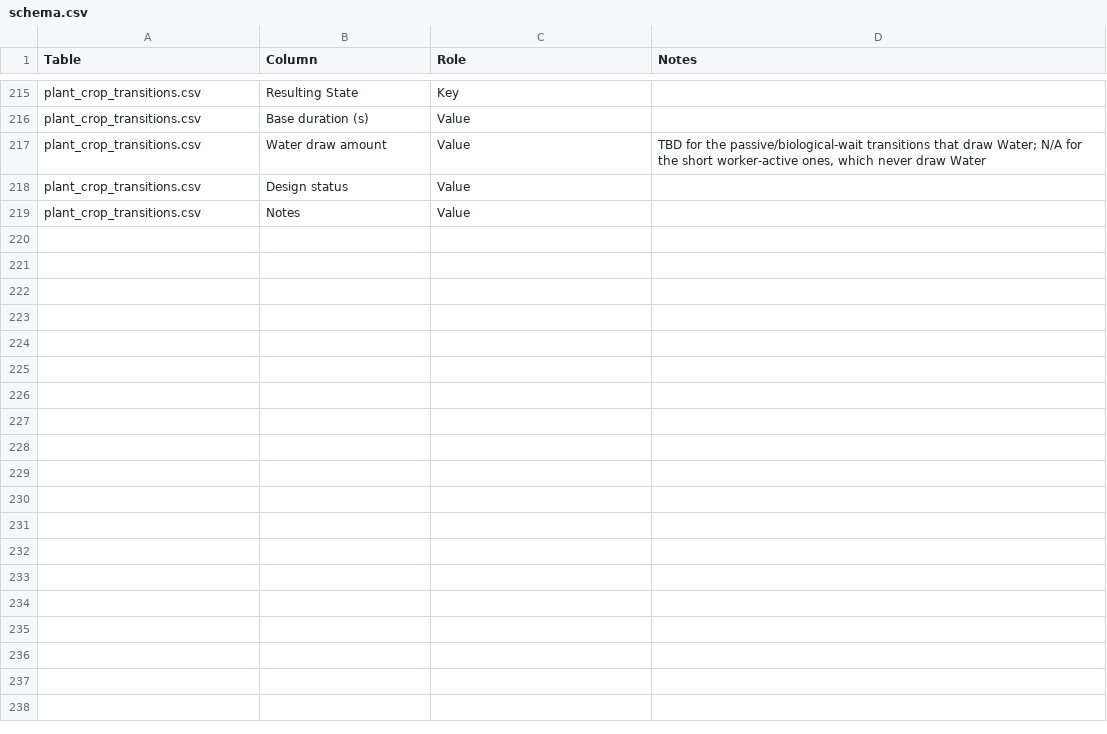
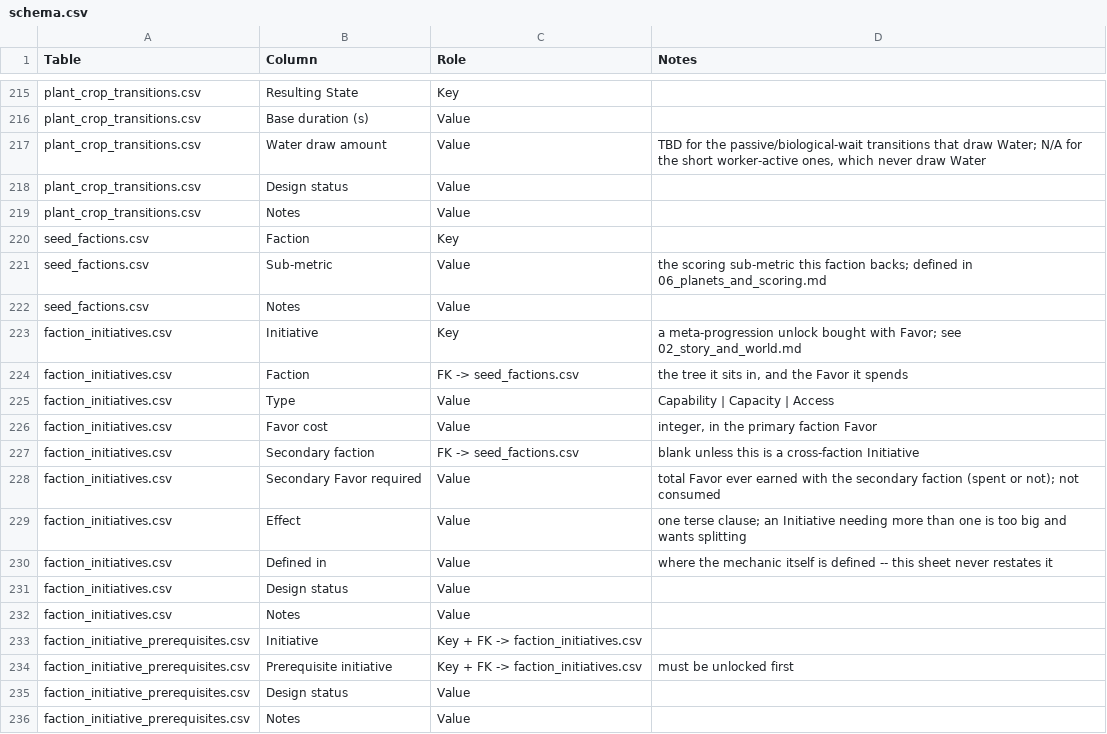
Before and after one commit to Kirkules/exofarm-vibe, a CSV file: full_design/data/schema.csv, drawn as a sheet; only a part is shown, gaps mark what is left out.

```diff
--- a/full_design/data/schema.csv
+++ b/full_design/data/schema.csv
@@ -219 +219,18 @@ plant_crop_transitions.csv,Design status,Value,
 plant_crop_transitions.csv,Notes,Value,
+seed_factions.csv,Faction,Key,
+seed_factions.csv,Sub-metric,Value,the scoring sub-metric this faction backs; defined in 06_planets_and_scoring.md
+seed_factions.csv,Notes,Value,
+faction_initiatives.csv,Initiative,Key,a meta-progression unlock bought with Favor; see 02_story_and_world.md
+faction_initiatives.csv,Faction,FK -> seed_factions.csv,"the tree it sits in, and the Favor it spends"
+faction_initiatives.csv,Type,Value,Capability | Capacity | Access
+faction_initiatives.csv,Favor cost,Value,"integer, in the primary faction Favor"
+faction_initiatives.csv,Secondary faction,FK -> seed_factions.csv,blank unless this is a cross-faction Initiative
+faction_initiatives.csv,Secondary Favor required,Value,total Favor ever earned with the secondary faction (spent or not); not consumed
+faction_initiatives.csv,Effect,Value,one terse clause; an Initiative needing more than one is too big and wants splitting
+faction_initiatives.csv,Defined in,Value,where the mechanic itself is defined -- this sheet never restates it
+faction_initiatives.csv,Design status,Value,
+faction_initiatives.csv,Notes,Value,
+faction_initiative_prerequisites.csv,Initiative,Key + FK -> faction_initiatives.csv,
+faction_initiative_prerequisites.csv,Prerequisite initiative,Key + FK -> faction_initiatives.csv,must be unlocked first
+faction_initiative_prerequisites.csv,Design status,Value,
+faction_initiative_prerequisites.csv,Notes,Value,
```
Also changed, not shown: full_design/data/misc_balancing_values.csv, 9 other files.
